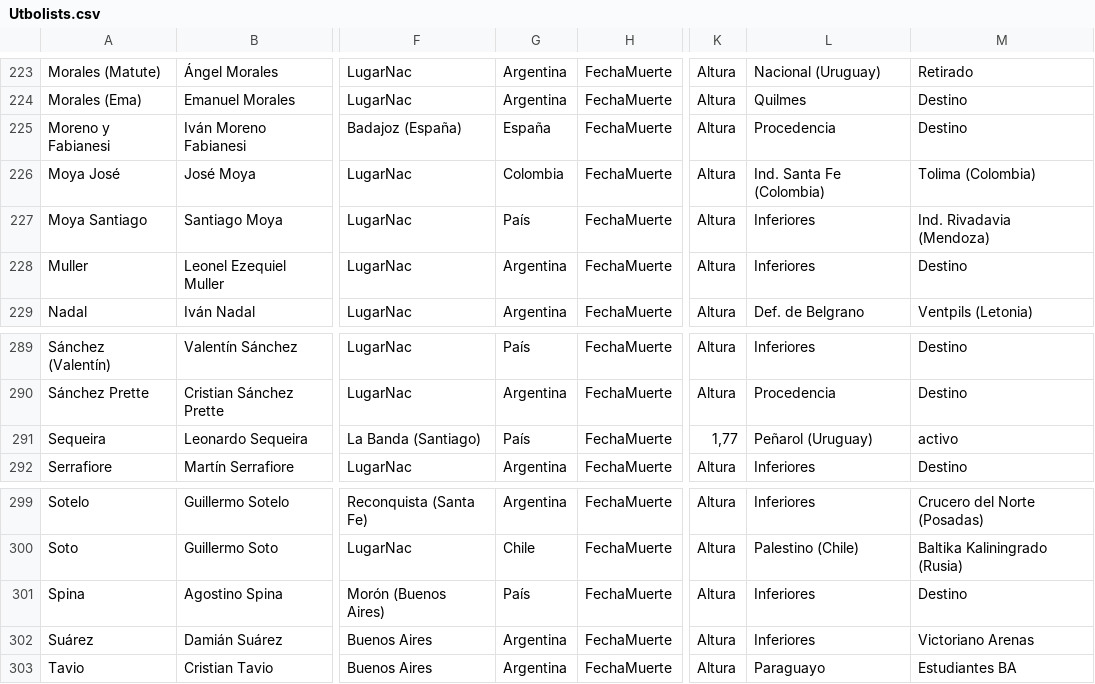
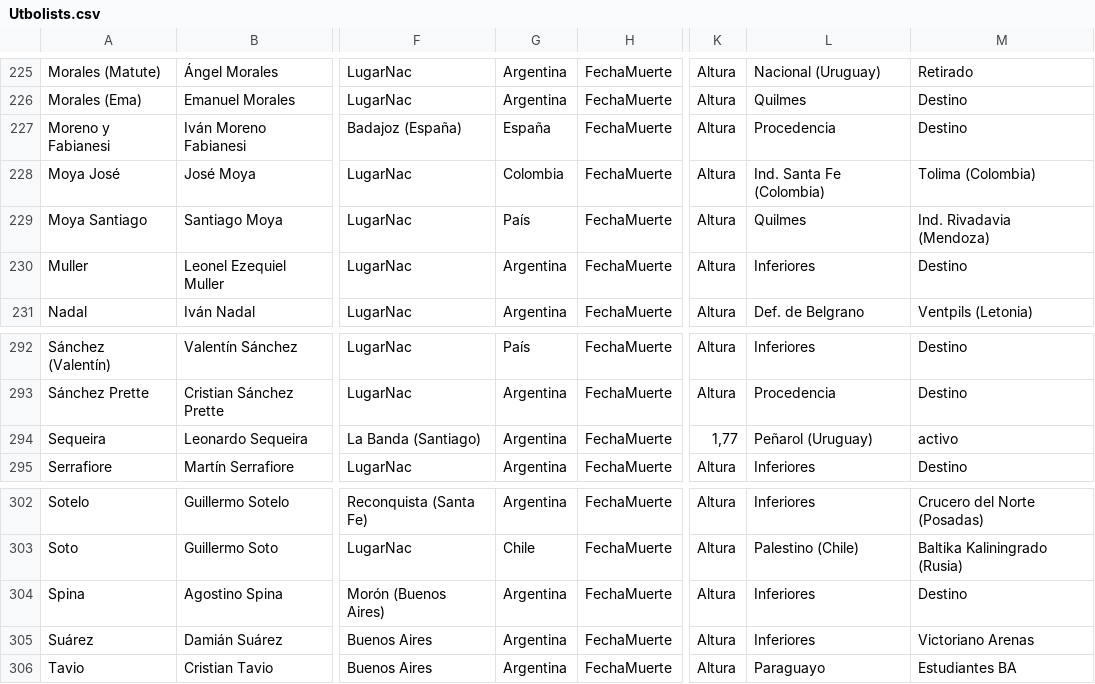
Before and after one commit to globopedia/Utbolists, a CSV file: Utbolists.csv, drawn as a sheet; only a part is shown, gaps mark what is left out; addresses are those after the commit; the diff covers the shown part only; the diff names each change by its address in the sheet, - before the commit and + after, or states it on an @@ line.

```diff
--- a/Utbolists.csv
+++ b/Utbolists.csv
-L229: Inferiores
+L229: Quilmes
-G294: País
+G294: Argentina
-G304: País
+G304: Argentina
```
Also changed, not shown: 5 added rows and 2 edited cells elsewhere in this file.
